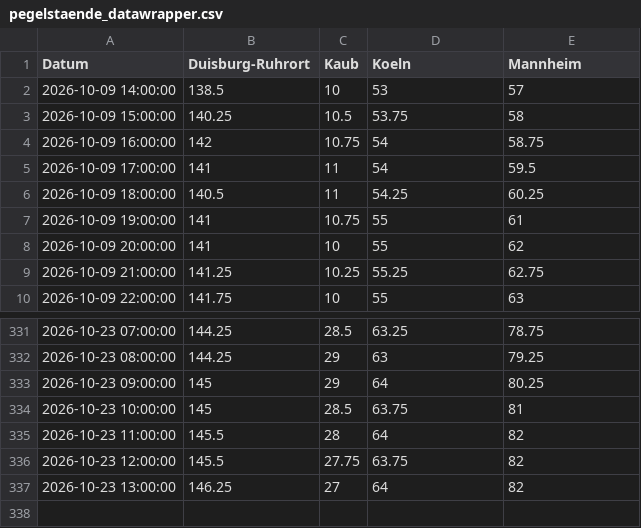
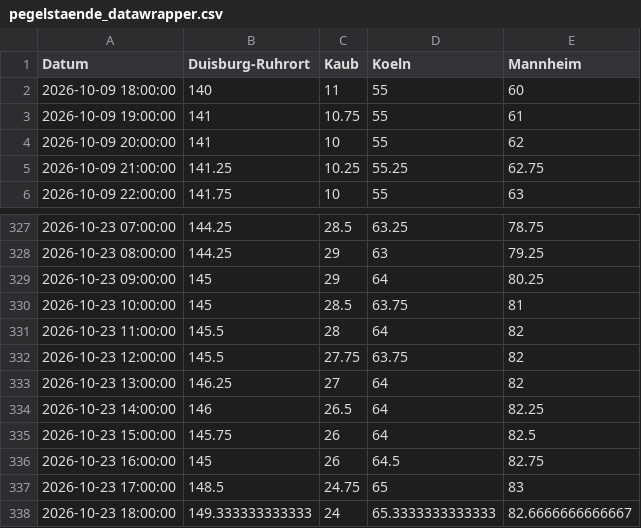
Before and after one commit to robjrentrop/pegelstaende_rhein, a CSV file: pegelstaende_datawrapper.csv, drawn as a sheet; only a part is shown, gaps mark what is left out.

```diff
--- a/pegelstaende_datawrapper.csv
+++ b/pegelstaende_datawrapper.csv
@@ -1,7 +1,3 @@
 "Datum","Duisburg-Ruhrort","Kaub","Koeln","Mannheim"
-"2026-10-09 14:00:00",138.5,10,53,57
-"2026-10-09 15:00:00",140.25,10.5,53.75,58
-"2026-10-09 16:00:00",142,10.75,54,58.75
-"2026-10-09 17:00:00",141,11,54,59.5
-"2026-10-09 18:00:00",140.5,11,54.25,60.25
+"2026-10-09 18:00:00",140,11,55,60
 "2026-10-09 19:00:00",141,10.75,55,61
@@ -337 +333,6 @@
 "2026-10-23 13:00:00",146.25,27,64,82
+"2026-10-23 14:00:00",146,26.5,64,82.25
+"2026-10-23 15:00:00",145.75,26,64,82.5
+"2026-10-23 16:00:00",145,26,64.5,82.75
+"2026-10-23 17:00:00",148.5,24.75,65,83
+"2026-10-23 18:00:00",149.333333333333,24,65.3333333333333,82.6666666666667
```
